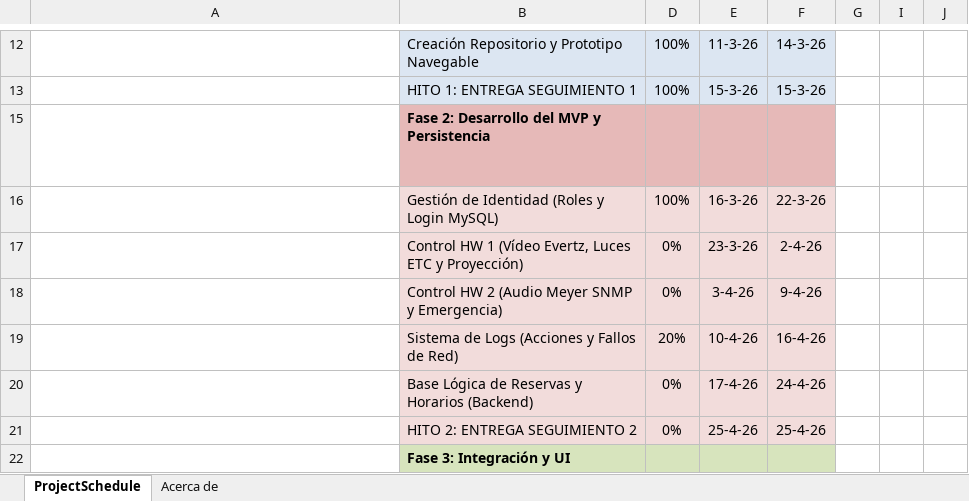
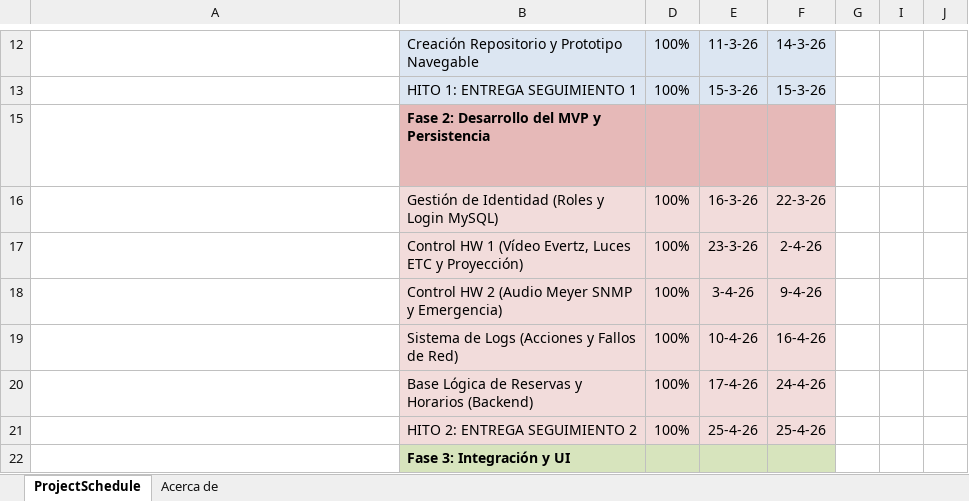
Before and after one commit to mtarraga/TFG-Automatizacion_y_gestion_de_espacios, an Excel workbook: docs/Diagrama de Gantt.xlsx, sheet ProjectSchedule, drawn as a sheet; only a part is shown, gaps mark what is left out; long unchanged cells end in …; values as stored, in another font and other column widths than the file's, no borders; conditional formats not drawn; the diff covers the shown part only; the diff names each change by its address in the sheet, - before the commit and + after, or states it on an @@ line.

Commit message:
borrador final TFG: Modelo BD en singular, diagramas UX y evidencias añadidas en memoria

```diff
--- a/docs/Diagrama de Gantt.xlsx (sheet ProjectSchedule)
+++ b/docs/Diagrama de Gantt.xlsx (sheet ProjectSchedule)
-D17:D18: 0%
+D17:D18: 100%
-D19: 20%
+D19: 100%
-D20:D21: 0%
+D20:D21: 100%
```
Also changed, not shown: 2 added rows, 2 removed rows and 4 edited cells elsewhere in this sheet, 11 other files.
